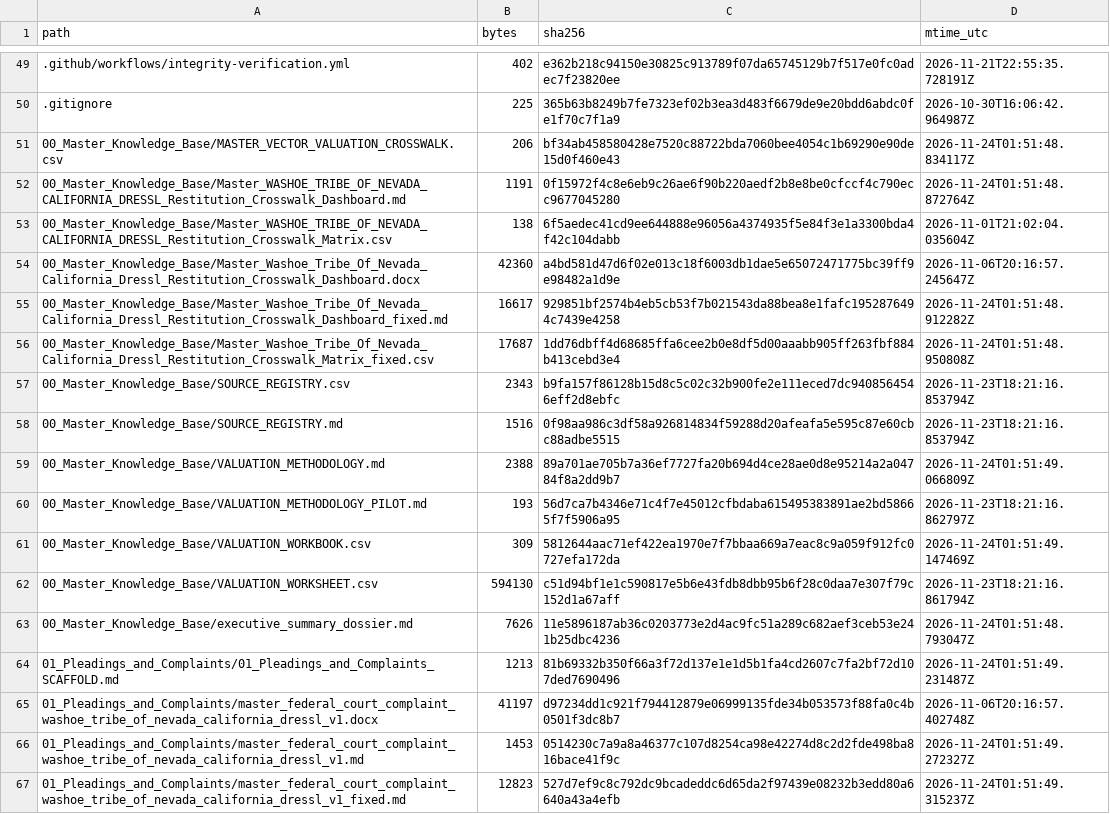
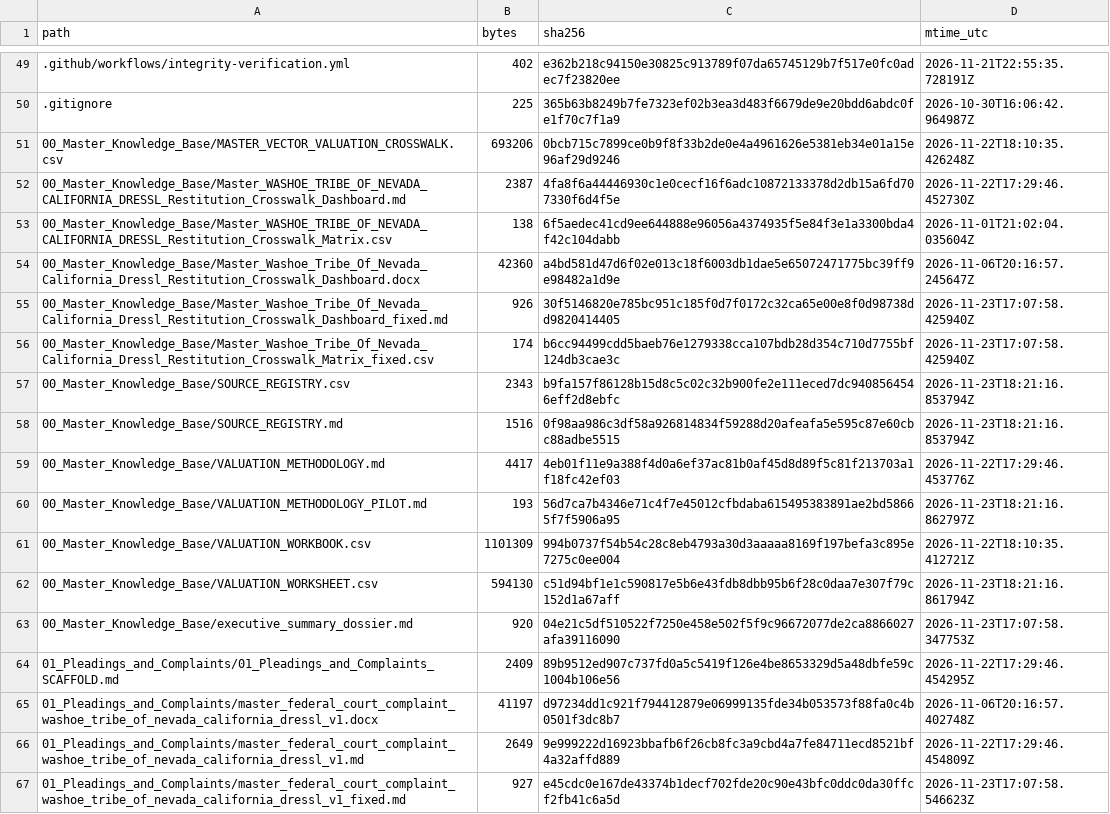
Before and after one commit to GlobalRestitutionAlliance/turtle-island-us-washoe-tribe-of-nevada-california-dressl-master-litigation, a CSV file: 99_Archives_and_Manifests/MANIFEST_SHA256.csv, drawn as a sheet; only a part is shown, gaps mark what is left out; the diff covers the shown part only.

```diff
--- a/99_Archives_and_Manifests/MANIFEST_SHA256.csv
+++ b/99_Archives_and_Manifests/MANIFEST_SHA256.csv
@@ -50,18 +50,18 @@ path,bytes,sha256,mtime_utc
 .gitignore,225,365b63b8249b7fe7323ef02b3ea3d483f6679de9e20bdd6abdc0fe1f70c7f1a9,2026-10-30T16:06:42.964987Z
-00_Master_Knowledge_Base/MASTER_VECTOR_VALUATION_CROSSWALK.csv,206,bf34ab458580428e7520c88722bda7060bee4054c1b69290e90de15d0f460e43,2026-11-24T01:51:48.834117Z
-00_Master_Knowledge_Base/Master_WASHOE_TRIBE_OF_NEVADA_CALIFORNIA_DRESSL_Restitution_Crosswalk_Dashboard.md,1191,0f15972f4c8e6eb9c26ae6f90b220aedf2b8e8be0cfccf4c790ecc9677045280,2026-11-24T01:51:48.872764Z
+00_Master_Knowledge_Base/MASTER_VECTOR_VALUATION_CROSSWALK.csv,693206,0bcb715c7899ce0b9f8f33b2de0e4a4961626e5381eb34e01a15e96af29d9246,2026-11-22T18:10:35.426248Z
+00_Master_Knowledge_Base/Master_WASHOE_TRIBE_OF_NEVADA_CALIFORNIA_DRESSL_Restitution_Crosswalk_Dashboard.md,2387,4fa8f6a44446930c1e0cecf16f6adc10872133378d2db15a6fd707330f6d4f5e,2026-11-22T17:29:46.452730Z
 00_Master_Knowledge_Base/Master_WASHOE_TRIBE_OF_NEVADA_CALIFORNIA_DRESSL_Restitution_Crosswalk_Matrix.csv,138,6f5aedec41cd9ee644888e96056a4374935f5e84f3e1a3300bda4f42c104dabb,2026-11-01T21:02:04.035604Z
 00_Master_Knowledge_Base/Master_Washoe_Tribe_Of_Nevada_California_Dressl_Restitution_Crosswalk_Dashboard.docx,42360,a4bd581d47d6f02e013c18f6003db1dae5e65072471775bc39ff9e98482a1d9e,2026-11-06T20:16:57.245647Z
-00_Master_Knowledge_Base/Master_Washoe_Tribe_Of_Nevada_California_Dressl_Restitution_Crosswalk_Dashboard_fixed.md,16617,929851bf2574b4eb5cb53f7b021543da88bea8e1fafc1952876494c7439e4258,2026-11-24T01:51:48.912282Z
-00_Master_Knowledge_Base/Master_Washoe_Tribe_Of_Nevada_California_Dressl_Restitution_Crosswalk_Matrix_fixed.csv,17687,1dd76dbff4d68685ffa6cee2b0e8df5d00aaabb905ff263fbf884b413cebd3e4,2026-11-24T01:51:48.950808Z
+00_Master_Knowledge_Base/Master_Washoe_Tribe_Of_Nevada_California_Dressl_Restitution_Crosswalk_Dashboard_fixed.md,926,30f5146820e785bc951c185f0d7f0172c32ca65e00e8f0d98738dd9820414405,2026-11-23T17:07:58.425940Z
+00_Master_Knowledge_Base/Master_Washoe_Tribe_Of_Nevada_California_Dressl_Restitution_Crosswalk_Matrix_fixed.csv,174,b6cc94499cdd5baeb76e1279338cca107bdb28d354c710d7755bf124db3cae3c,2026-11-23T17:07:58.425940Z
 00_Master_Knowledge_Base/SOURCE_REGISTRY.csv,2343,b9fa157f86128b15d8c5c02c32b900fe2e111eced7dc9408564546eff2d8ebfc,2026-11-23T18:21:16.853794Z
 00_Master_Knowledge_Base/SOURCE_REGISTRY.md,1516,0f98aa986c3df58a926814834f59288d20afeafa5e595c87e60cbc88adbe5515,2026-11-23T18:21:16.853794Z
-00_Master_Knowledge_Base/VALUATION_METHODOLOGY.md,2388,89a701ae705b7a36ef7727fa20b694d4ce28ae0d8e95214a2a04784f8a2dd9b7,2026-11-24T01:51:49.066809Z
+00_Master_Knowledge_Base/VALUATION_METHODOLOGY.md,4417,4eb01f11e9a388f4d0a6ef37ac81b0af45d8d89f5c81f213703a1f18fc42ef03,2026-11-22T17:29:46.453776Z
 00_Master_Knowledge_Base/VALUATION_METHODOLOGY_PILOT.md,193,56d7ca7b4346e71c4f7e45012cfbdaba615495383891ae2bd58665f7f5906a95,2026-11-23T18:21:16.862797Z
-00_Master_Knowledge_Base/VALUATION_WORKBOOK.csv,309,5812644aac71ef422ea1970e7f7bbaa669a7eac8c9a059f912fc0727efa172da,2026-11-24T01:51:49.147469Z
+00_Master_Knowledge_Base/VALUATION_WORKBOOK.csv,1101309,994b0737f54b54c28c8eb4793a30d3aaaaa8169f197befa3c895e7275c0ee004,2026-11-22T18:10:35.412721Z
 00_Master_Knowledge_Base/VALUATION_WORKSHEET.csv,594130,c51d94bf1e1c590817e5b6e43fdb8dbb95b6f28c0daa7e307f79c152d1a67aff,2026-11-23T18:21:16.861794Z
-00_Master_Knowledge_Base/executive_summary_dossier.md,7626,11e5896187ab36c0203773e2d4ac9fc51a289c682aef3ceb53e241b25dbc4236,2026-11-24T01:51:48.793047Z
-01_Pleadings_and_Complaints/01_Pleadings_and_Complaints_SCAFFOLD.md,1213,81b69332b350f66a3f72d137e1e1d5b1fa4cd2607c7fa2bf72d107ded7690496,2026-11-24T01:51:49.231487Z
+00_Master_Knowledge_Base/executive_summary_dossier.md,920,04e21c5df510522f7250e458e502f5f9c96672077de2ca8866027afa39116090,2026-11-23T17:07:58.347753Z
+01_Pleadings_and_Complaints/01_Pleadings_and_Complaints_SCAFFOLD.md,2409,89b9512ed907c737fd0a5c5419f126e4be8653329d5a48dbfe59c1004b106e56,2026-11-22T17:29:46.454295Z
 01_Pleadings_and_Complaints/master_federal_court_complaint_washoe_tribe_of_nevada_california_dressl_v1.docx,41197,d97234dd1c921f794412879e06999135fde34b053573f88fa0c4b0501f3dc8b7,2026-11-06T20:16:57.402748Z
-01_Pleadings_and_Complaints/master_federal_court_complaint_washoe_tribe_of_nevada_california_dressl_v1.md,1453,0514230c7a9a8a46377c107d8254ca98e42274d8c2d2fde498ba816bace41f9c,2026-11-24T01:51:49.272327Z
-01_Pleadings_and_Complaints/master_federal_court_complaint_washoe_tribe_of_nevada_california_dressl_v1_fixed.md,12823,527d7ef9c8c792dc9bcadeddc6d65da2f97439e08232b3edd80a6640a43a4efb,2026-11-24T01:51:49.315237Z
+01_Pleadings_and_Complaints/master_federal_court_complaint_washoe_tribe_of_nevada_california_dressl_v1.md,2649,9e999222d16923bbafb6f26cb8fc3a9cbd4a7fe84711ecd8521bf4a32affd889,2026-11-22T17:29:46.454809Z
+01_Pleadings_and_Complaints/master_federal_court_complaint_washoe_tribe_of_nevada_california_dressl_v1_fixed.md,927,e45cdc0e167de43374b1decf702fde20c90e43bfc0ddc0da30ffcf2fb41c6a5d,2026-11-23T17:07:58.546623Z
```
Also changed, not shown: 80 edited cells elsewhere in this file, 37 other files.
